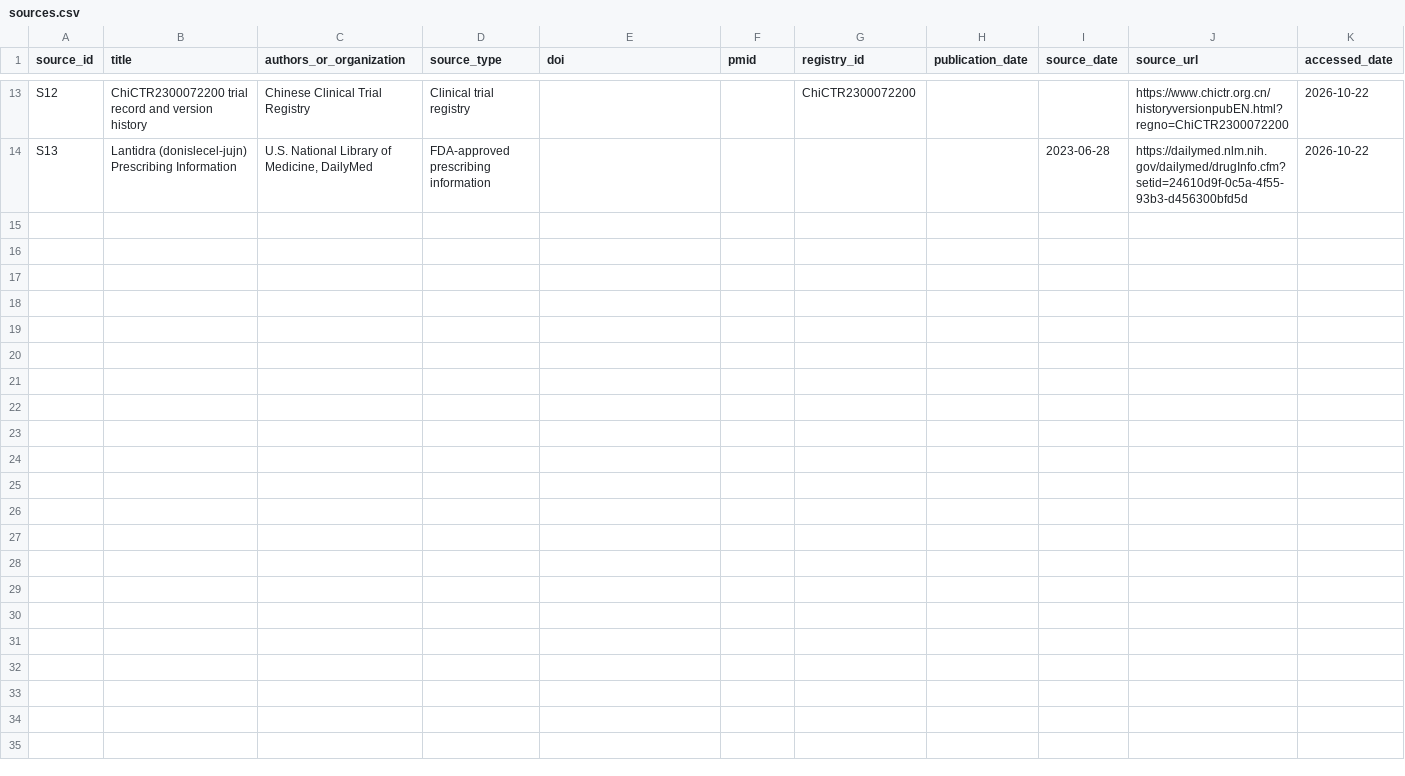
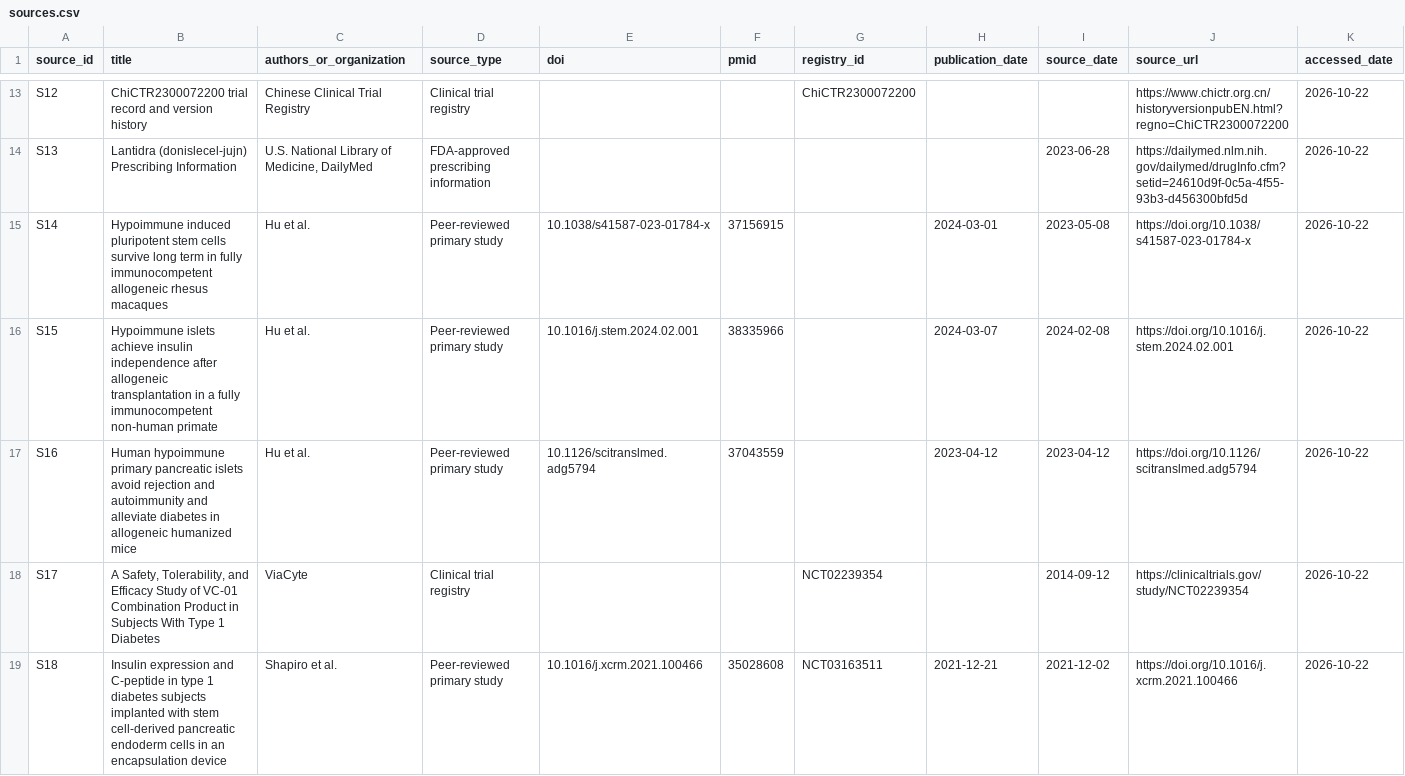
Before and after one commit to aditmer/type1-diabetes-cure-research, a CSV file: data/sources.csv, drawn as a sheet; only a part is shown, gaps mark what is left out; rows hold the shown columns only; the diff covers the shown part only; the diff names each change by its address in the sheet, - before the commit and + after, or states it on an @@ line.

```diff
--- a/data/sources.csv
+++ b/data/sources.csv
+row 15: S14 | Hypoimmune induced pluripotent stem cells survive long term in fully immunocompetent allogeneic rhesus macaques | Hu et al. | Peer-reviewed primary study | 10.1038/s41587-023-01784-x | 37156915 |  | 2024-03-01 | 2023-05-08 | https://doi.org/10.1038/s41587-023-01784-x | 2026-10-22
+row 16: S15 | Hypoimmune islets achieve insulin independence after allogeneic transplantation in a fully immunocompetent non-human primate | Hu et al. | Peer-reviewed primary study | 10.1016/j.stem.2024.02.001 | 38335966 |  | 2024-03-07 | 2024-02-08 | https://doi.org/10.1016/j.stem.2024.02.001 | 2026-10-22
+row 17: S16 | Human hypoimmune primary pancreatic islets avoid rejection and autoimmunity and alleviate diabetes in allogeneic humanized mice | Hu et al. | Peer-reviewed primary study | 10.1126/scitranslmed.adg5794 | 37043559 |  | 2023-04-12 | 2023-04-12 | https://doi.org/10.1126/scitranslmed.adg5794 | 2026-10-22
+row 18: S17 | A Safety, Tolerability, and Efficacy Study of VC-01 Combination Product in Subjects With Type 1 Diabetes | ViaCyte | Clinical trial registry |  |  | NCT02239354 |  | 2014-09-12 | https://clinicaltrials.gov/study/NCT02239354 | 2026-10-22
+row 19: S18 | Insulin expression and C-peptide in type 1 diabetes subjects implanted with stem cell-derived pancreatic endoderm cells in an encapsulation device | Shapiro et al. | Peer-reviewed primary study | 10.1016/j.xcrm.2021.100466 | 35028608 | NCT03163511 | 2021-12-21 | 2021-12-02 | https://doi.org/10.1016/j.xcrm.2021.100466 | 2026-10-22
```
Also changed, not shown: 5 added rows elsewhere in this file, data/literature-screening.csv, data/literature-searches.csv, 4 other files.
